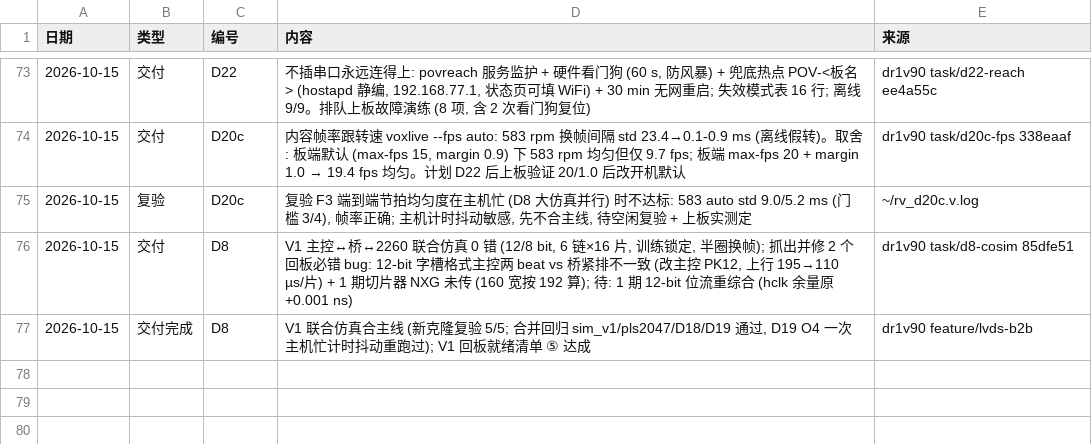
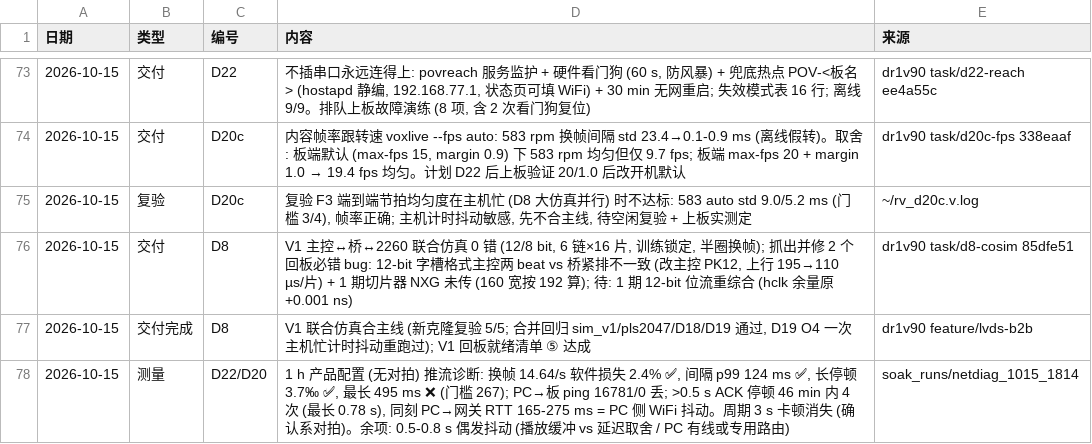
Before and after one commit to kiujkiu/zynq_pov, a CSV file: docs/progress/daily_log.csv, drawn as a sheet; only a part is shown, gaps mark what is left out; the diff names each change by its address in the sheet, - before the commit and + after, or states it on an @@ line.

Commit message:
[进度] WiFi 诊断结论

```diff
--- a/docs/progress/daily_log.csv
+++ b/docs/progress/daily_log.csv
+row 78: 2026-10-15 | 测量 | D22/D20 | 1 h 产品配置 (无对拍) 推流诊断: 换帧 14.64/s 软件损失 2.4% ✅, 间隔 p99 124 ms ✅, 长停顿 3.7‰ ✅, 最长 495 ms ❌ (门槛 267); PC→板 ping 16781/0 丢; >0.5 s ACK 停顿 46 min 内 4 次 (最长 0.78 s), 同刻 PC→网关 RTT 165-275 ms = PC 侧 WiFi 抖动。周期 3 s 卡顿消失 (确认系对拍)。余项: 0.5-0.8 s 偶发抖动 (播放缓冲 vs 延迟取舍 / PC 有线或专用路由) | soak_runs/netdiag_1015_1814
```
